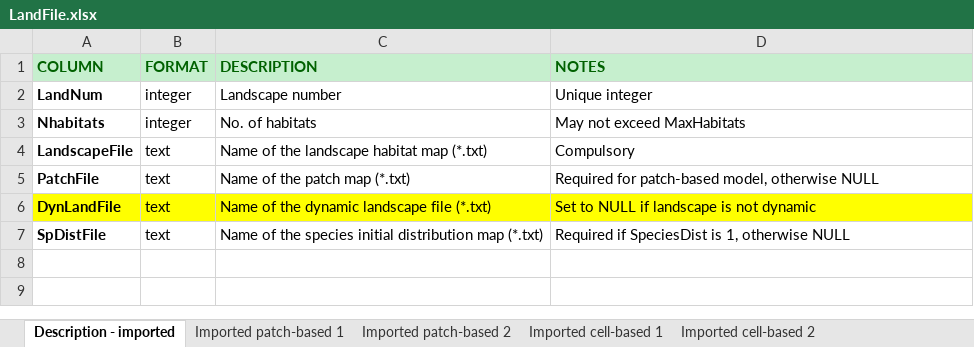
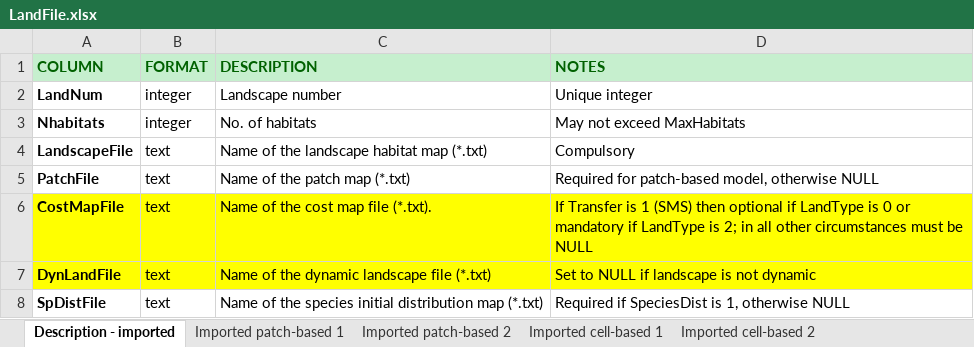
Before and after one commit to RangeShifter/RangeShiftR-pkg, an Excel workbook: doc/Manual/Batchmode/LandFile.xlsx, sheet Description - imported, drawn as a sheet; values as stored, in another font and other column widths than the file's, no borders; the diff names each change by its address in the sheet, - before the commit and + after, or states it on an @@ line.

Commit message:
Include SMS costs map in dynamic landscape facility
The facility to change the input SMS costs map is provided in batch mode only as part of the dynamic landscape feature; the costs may be changed simultaneously with other landscape changes or independently of them. For the GUI, there remains no option to change the cost map during the course of a simulation.

```diff
--- a/doc/Manual/Batchmode/LandFile.xlsx (sheet Description - imported)
+++ b/doc/Manual/Batchmode/LandFile.xlsx (sheet Description - imported)
+row 6: CostMapFile | text | Name of the cost map file (*.txt). | If Transfer is 1 (SMS) then optional if LandType is 0 or mandatory if LandType is 2; in all other circumstances must be NULL
```
Also changed, not shown: sheet Imported patch-based 2, sheet Imported cell-based 2, sheet Description - Dynamic Land File, sheet Imported cell-based 1, sheet Imported patch-based 1, doc/Manual/Batchmode/Batch_error_codes.xlsx, doc/Manual/Batchmode/TransferFile.xlsx, 10 other files.
